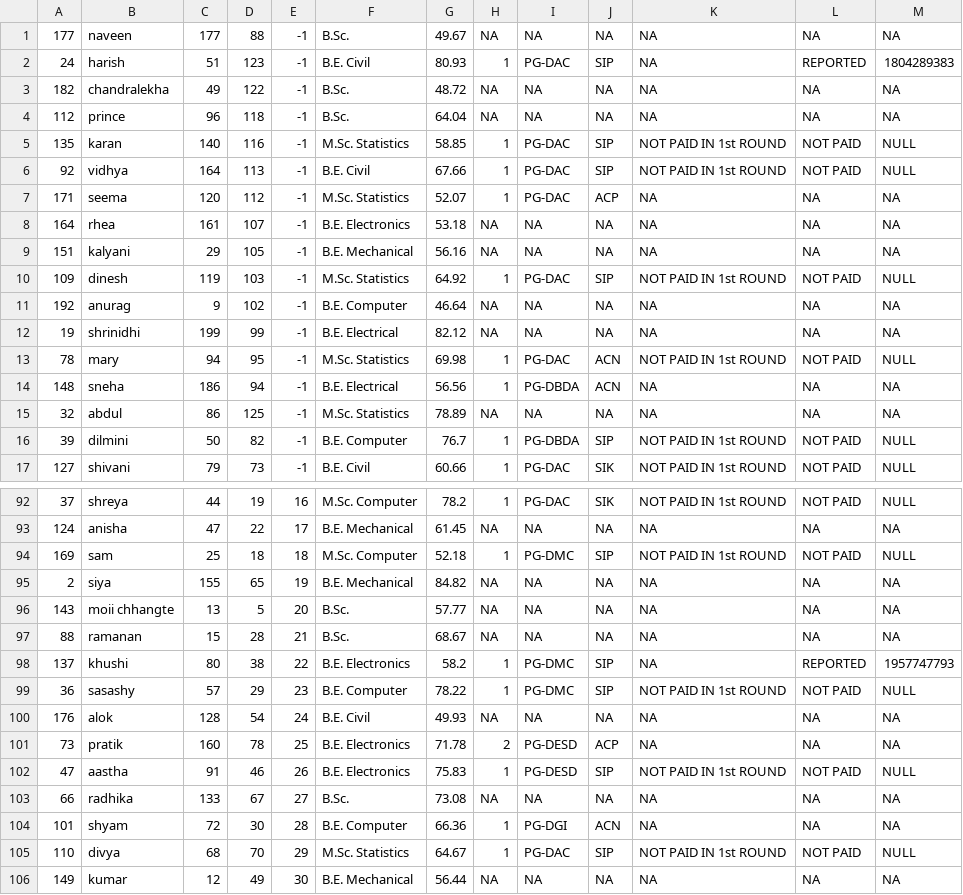
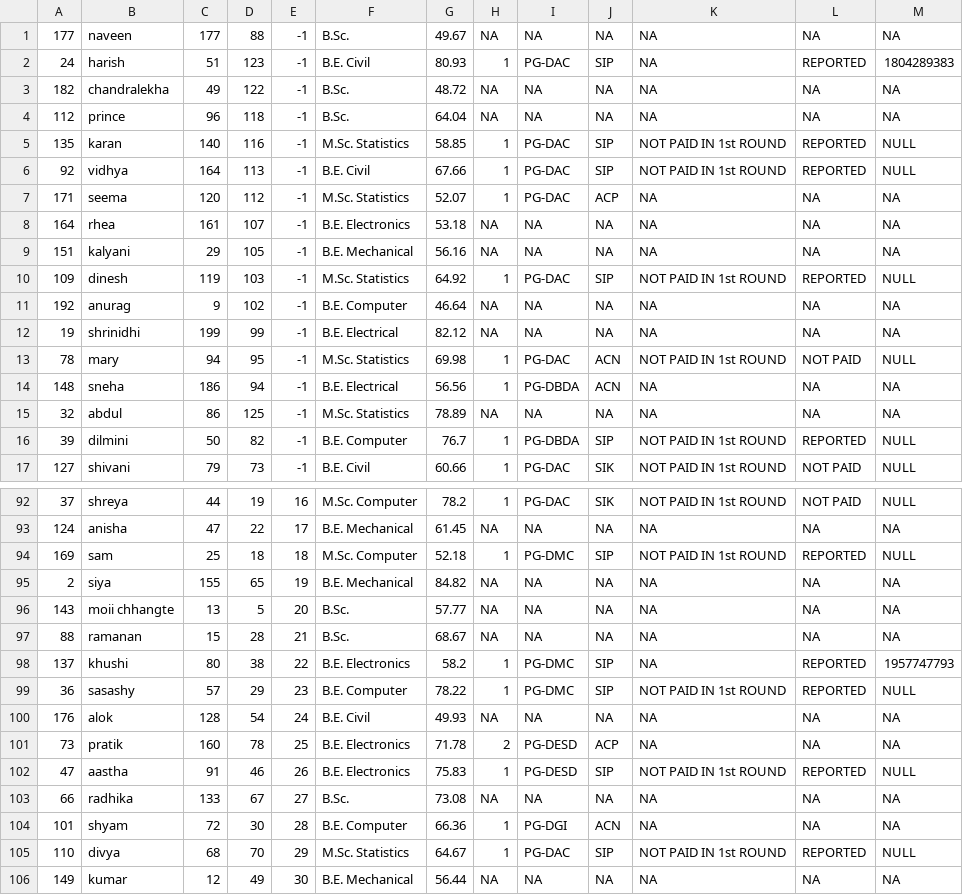
Before and after one commit to JD-93/Hackathon-Case-Study, a CSV file: 03/students_final.csv, drawn as a sheet; only a part is shown, gaps mark what is left out; the diff covers the shown part only.

Commit message:
finally completed at 4am

```diff
--- a/03/students_final.csv
+++ b/03/students_final.csv
@@ -4,4 +4,4 @@
 112,prince,96,118,-1,B.Sc.,64.04,NA,NA,NA,NA,NA,NA
-135,karan,140,116,-1,M.Sc. Statistics,58.85,1,PG-DAC,SIP,NOT PAID IN 1st ROUND,NOT PAID,NULL
-92,vidhya,164,113,-1,B.E. Civil,67.66,1,PG-DAC,SIP,NOT PAID IN 1st ROUND,NOT PAID,NULL
+135,karan,140,116,-1,M.Sc. Statistics,58.85,1,PG-DAC,SIP,NOT PAID IN 1st ROUND,REPORTED,NULL
+92,vidhya,164,113,-1,B.E. Civil,67.66,1,PG-DAC,SIP,NOT PAID IN 1st ROUND,REPORTED,NULL
 171,seema,120,112,-1,M.Sc. Statistics,52.07,1,PG-DAC,ACP,NA,NA,NA
@@ -9,3 +9,3 @@
 151,kalyani,29,105,-1,B.E. Mechanical,56.16,NA,NA,NA,NA,NA,NA
-109,dinesh,119,103,-1,M.Sc. Statistics,64.92,1,PG-DAC,SIP,NOT PAID IN 1st ROUND,NOT PAID,NULL
+109,dinesh,119,103,-1,M.Sc. Statistics,64.92,1,PG-DAC,SIP,NOT PAID IN 1st ROUND,REPORTED,NULL
 192,anurag,9,102,-1,B.E. Computer,46.64,NA,NA,NA,NA,NA,NA
@@ -15,3 +15,3 @@
 32,abdul,86,125,-1,M.Sc. Statistics,78.89,NA,NA,NA,NA,NA,NA
-39,dilmini,50,82,-1,B.E. Computer,76.7,1,PG-DBDA,SIP,NOT PAID IN 1st ROUND,NOT PAID,NULL
+39,dilmini,50,82,-1,B.E. Computer,76.7,1,PG-DBDA,SIP,NOT PAID IN 1st ROUND,REPORTED,NULL
 127,shivani,79,73,-1,B.E. Civil,60.66,1,PG-DAC,SIK,NOT PAID IN 1st ROUND,NOT PAID,NULL
@@ -93,3 +93,3 @@
 124,anisha,47,22,17,B.E. Mechanical,61.45,NA,NA,NA,NA,NA,NA
-169,sam,25,18,18,M.Sc. Computer,52.18,1,PG-DMC,SIP,NOT PAID IN 1st ROUND,NOT PAID,NULL
+169,sam,25,18,18,M.Sc. Computer,52.18,1,PG-DMC,SIP,NOT PAID IN 1st ROUND,REPORTED,NULL
 2,siya,155,65,19,B.E. Mechanical,84.82,NA,NA,NA,NA,NA,NA
@@ -98,9 +98,9 @@
 137,khushi,80,38,22,B.E. Electronics,58.2,1,PG-DMC,SIP,NA,REPORTED,1957747793
-36,sasashy,57,29,23,B.E. Computer,78.22,1,PG-DMC,SIP,NOT PAID IN 1st ROUND,NOT PAID,NULL
+36,sasashy,57,29,23,B.E. Computer,78.22,1,PG-DMC,SIP,NOT PAID IN 1st ROUND,REPORTED,NULL
 176,alok,128,54,24,B.E. Civil,49.93,NA,NA,NA,NA,NA,NA
 73,pratik,160,78,25,B.E. Electronics,71.78,2,PG-DESD,ACP,NA,NA,NA
-47,aastha,91,46,26,B.E. Electronics,75.83,1,PG-DESD,SIP,NOT PAID IN 1st ROUND,NOT PAID,NULL
+47,aastha,91,46,26,B.E. Electronics,75.83,1,PG-DESD,SIP,NOT PAID IN 1st ROUND,REPORTED,NULL
 66,radhika,133,67,27,B.Sc.,73.08,NA,NA,NA,NA,NA,NA
 101,shyam,72,30,28,B.E. Computer,66.36,1,PG-DGI,ACN,NA,NA,NA
-110,divya,68,70,29,M.Sc. Statistics,64.67,1,PG-DAC,SIP,NOT PAID IN 1st ROUND,NOT PAID,NULL
+110,divya,68,70,29,M.Sc. Statistics,64.67,1,PG-DAC,SIP,NOT PAID IN 1st ROUND,REPORTED,NULL
 149,kumar,12,49,30,B.E. Mechanical,56.44,NA,NA,NA,NA,NA,NA
```
Also changed, not shown: 5 edited cells elsewhere in this file, 1 other file.
